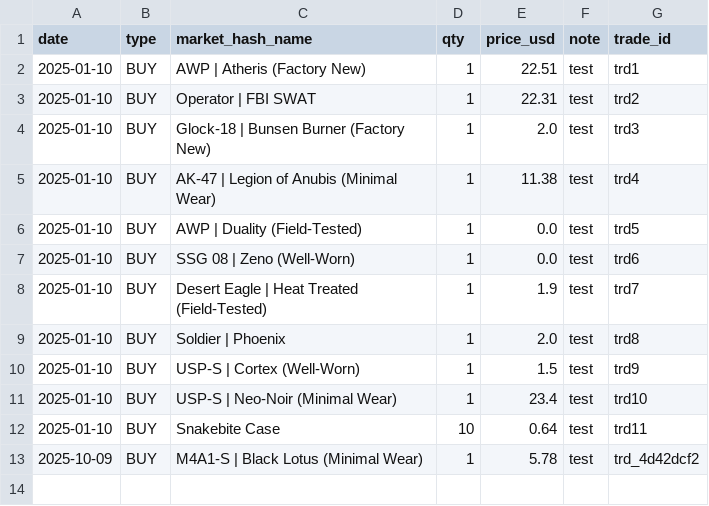
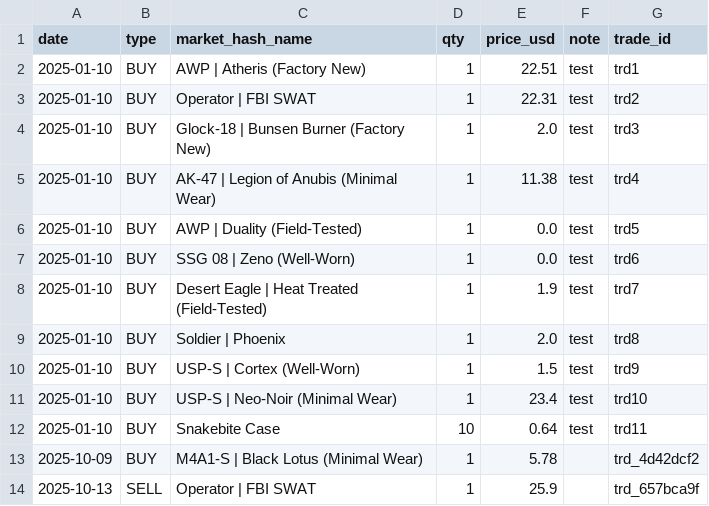
Before and after one commit to pierreledophin/cs2portfolio, a CSV file: data/pierre/trades.csv, drawn as a sheet.

Commit message:
add SELL Operator | FBI SWAT

```diff
--- a/data/pierre/trades.csv
+++ b/data/pierre/trades.csv
@@ -12,2 +12,3 @@ date,type,market_hash_name,qty,price_usd,note,trade_id
 2025-01-10,BUY,Snakebite Case,10,0.64,test,trd11
-2025-10-09,BUY,M4A1-S | Black Lotus (Minimal Wear),1,5.78,test,trd_4d42dcf2
+2025-10-09,BUY,M4A1-S | Black Lotus (Minimal Wear),1,5.78,,trd_4d42dcf2
+2025-10-13,SELL,Operator | FBI SWAT,1,25.9,,trd_657bca9f
```
